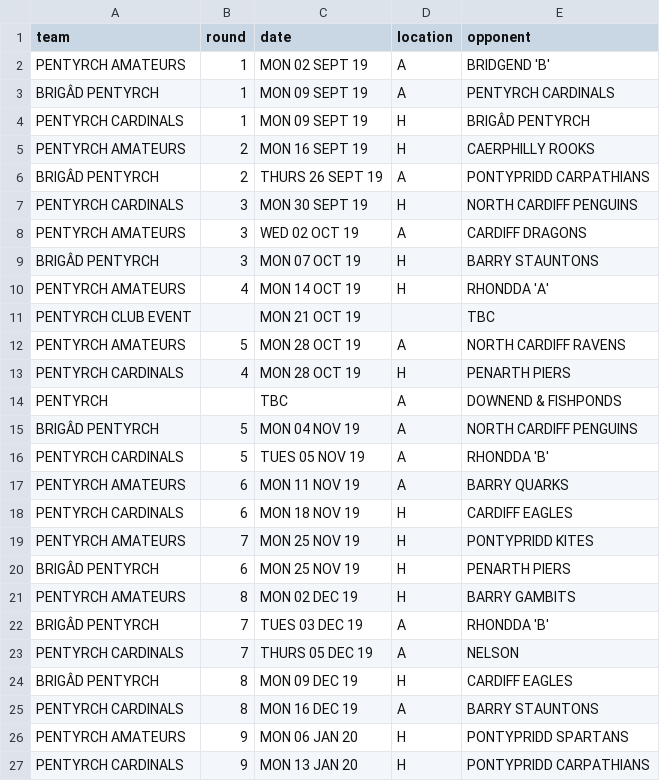
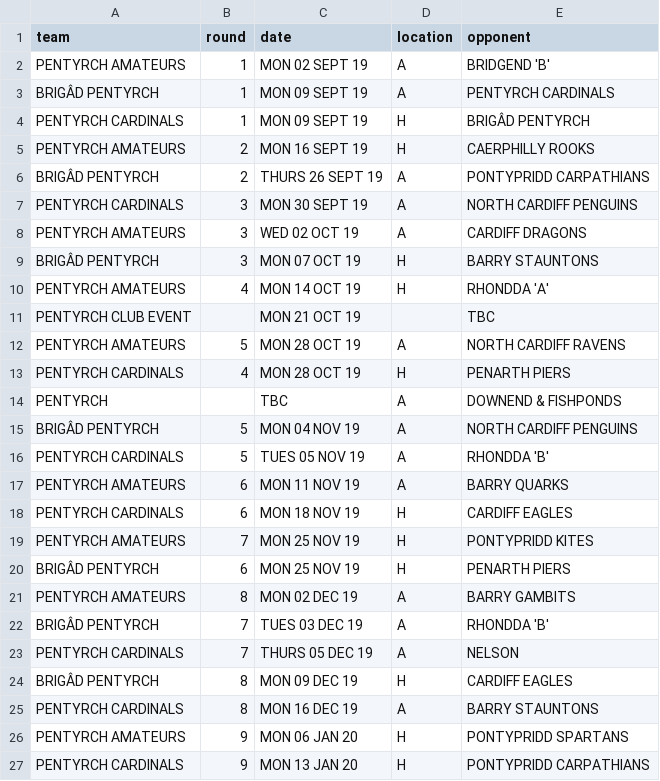
Before and after one commit to PentyrchChess/PentyrchChess.github.io, a CSV file: _data/fixtures.csv, drawn as a sheet; only a part is shown.

Commit message:
update fixtures

```diff
--- a/_data/fixtures.csv
+++ b/_data/fixtures.csv
@@ -6,3 +6,3 @@ PENTYRCH AMATEURS,2,MON 16 SEPT 19,H,CAERPHILLY ROOKS
 BRIGÂD PENTYRCH,2,THURS 26 SEPT 19,A,PONTYPRIDD CARPATHIANS
-PENTYRCH CARDINALS,3,MON 30 SEPT 19,H,NORTH CARDIFF PENGUINS
+PENTYRCH CARDINALS,3,MON 30 SEPT 19,A,NORTH CARDIFF PENGUINS
 PENTYRCH AMATEURS,3,WED 02 OCT 19,A,CARDIFF DRAGONS
@@ -20,3 +20,3 @@ PENTYRCH AMATEURS,7,MON 25 NOV 19,H,PONTYPRIDD KITES
 BRIGÂD PENTYRCH,6,MON 25 NOV 19,H,PENARTH PIERS
-PENTYRCH AMATEURS,8,MON 02 DEC 19,H,BARRY GAMBITS
+PENTYRCH AMATEURS,8,MON 02 DEC 19,A,BARRY GAMBITS
 BRIGÂD PENTYRCH,7,TUES 03 DEC 19,A,RHONDDA 'B'
```
